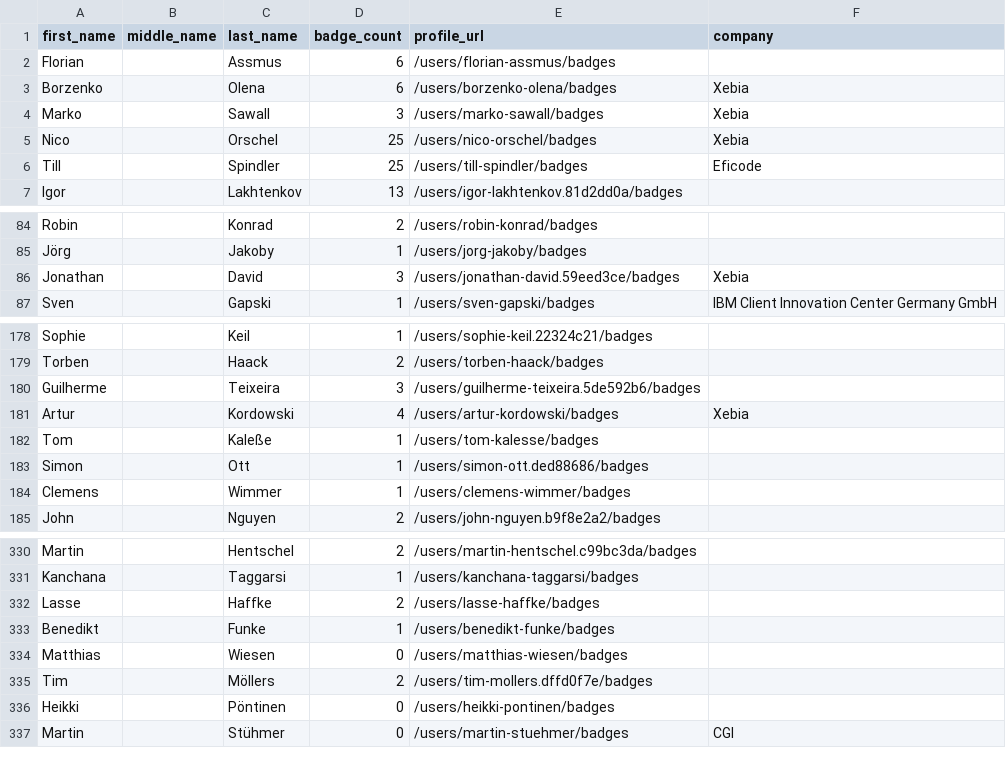
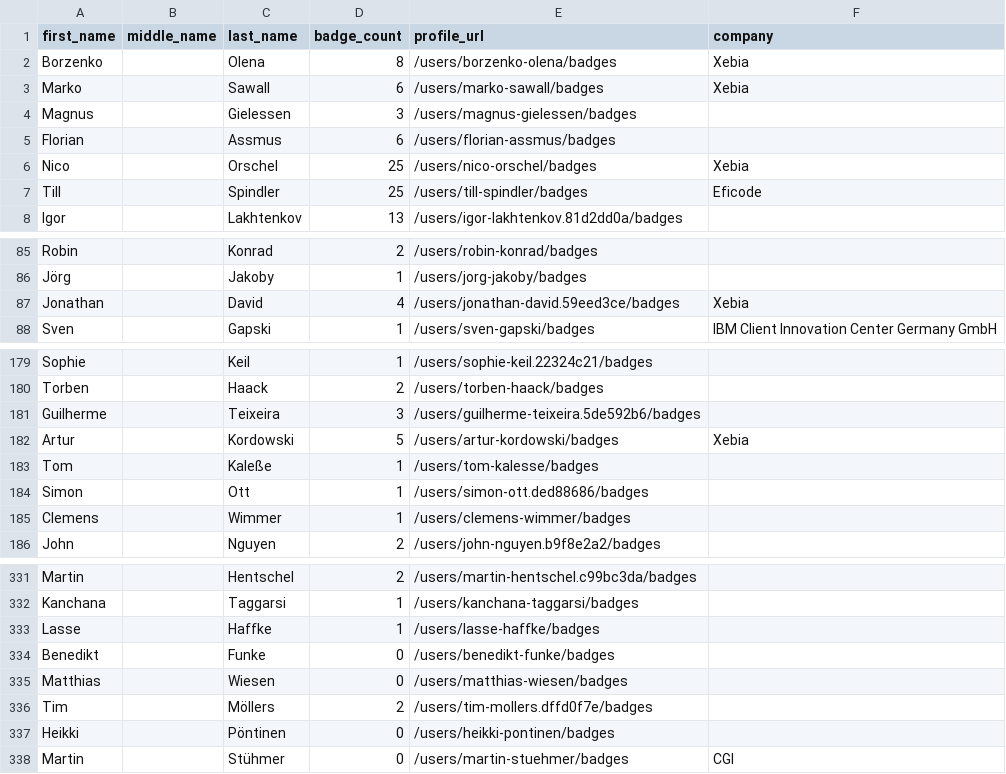
Before and after one commit to jessehouwing/github-certification-ranking, a CSV file: datasource/github-certs-germany.csv, drawn as a sheet; only a part is shown, gaps mark what is left out.

```diff
--- a/datasource/github-certs-germany.csv
+++ b/datasource/github-certs-germany.csv
@@ -1,5 +1,6 @@
 first_name,middle_name,last_name,badge_count,profile_url,company
+Borzenko,,Olena,8,/users/borzenko-olena/badges,Xebia
+Marko,,Sawall,6,/users/marko-sawall/badges,Xebia
+Magnus,,Gielessen,3,/users/magnus-gielessen/badges,
 Florian,,Assmus,6,/users/florian-assmus/badges,
-Borzenko,,Olena,6,/users/borzenko-olena/badges,Xebia
-Marko,,Sawall,3,/users/marko-sawall/badges,Xebia
 Nico,,Orschel,25,/users/nico-orschel/badges,Xebia
@@ -85,3 +86,3 @@ Robin,,Konrad,2,/users/robin-konrad/badges,
 Jörg,,Jakoby,1,/users/jorg-jakoby/badges,
-Jonathan,,David,3,/users/jonathan-david.59eed3ce/badges,Xebia
+Jonathan,,David,4,/users/jonathan-david.59eed3ce/badges,Xebia
 Sven,,Gapski,1,/users/sven-gapski/badges,IBM Client Innovation Center Germany GmbH
@@ -180,3 +181,3 @@ Torben,,Haack,2,/users/torben-haack/badges,
 Guilherme,,Teixeira,3,/users/guilherme-teixeira.5de592b6/badges,
-Artur,,Kordowski,4,/users/artur-kordowski/badges,Xebia
+Artur,,Kordowski,5,/users/artur-kordowski/badges,Xebia
 Tom,,Kaleße,1,/users/tom-kalesse/badges,
@@ -331,4 +332,4 @@ Martin,,Hentschel,2,/users/martin-hentschel.c99bc3da/badges,
 Kanchana,,Taggarsi,1,/users/kanchana-taggarsi/badges,
-Lasse,,Haffke,2,/users/lasse-haffke/badges,
-Benedikt,,Funke,1,/users/benedikt-funke/badges,
+Lasse,,Haffke,1,/users/lasse-haffke/badges,
+Benedikt,,Funke,0,/users/benedikt-funke/badges,
 Matthias,,Wiesen,0,/users/matthias-wiesen/badges,
```
Also changed, not shown: datasource/github-certs-canada.csv, datasource/github-certs-france.csv, 33 other files.
